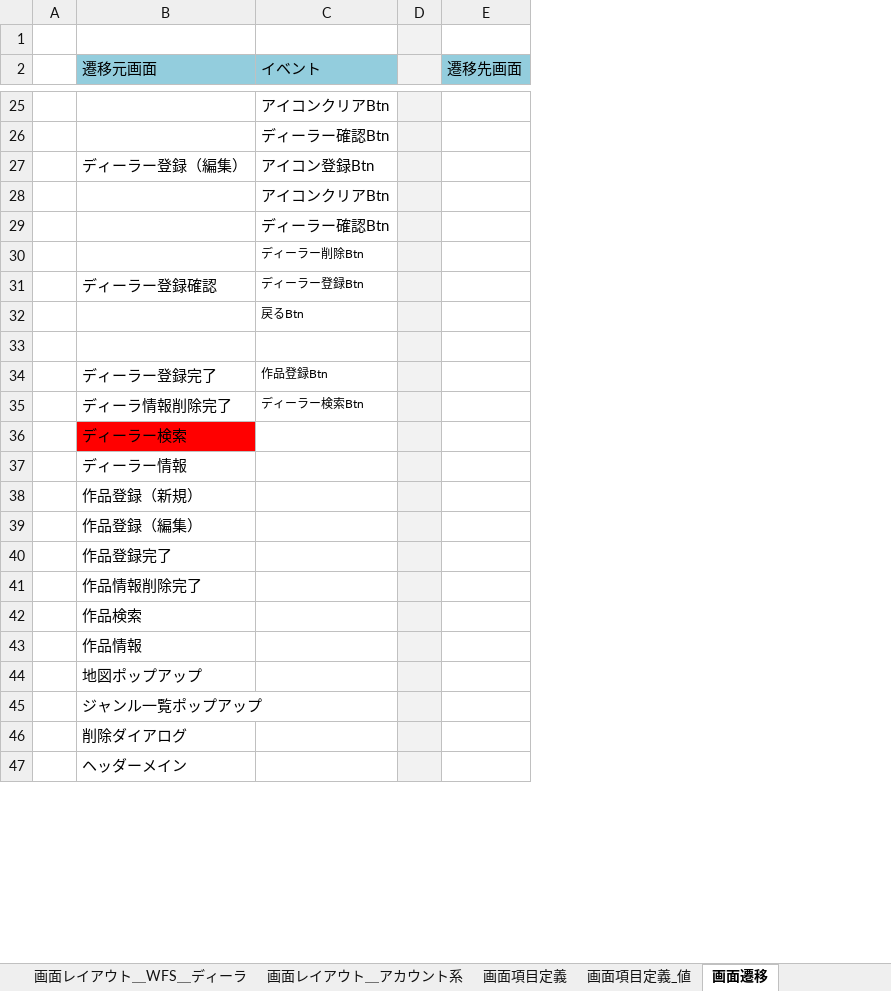
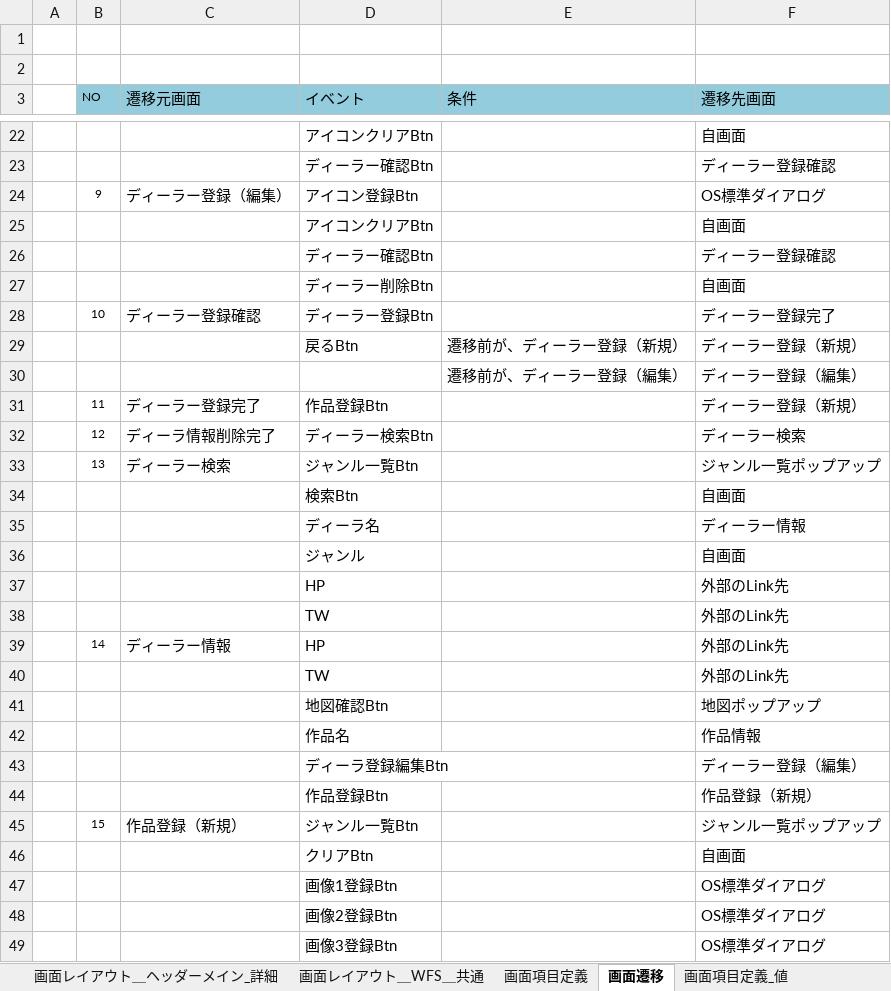
Before and after one commit to gitRock2016/WFS_Design, an Excel workbook: 01.設計/WFS_設計.xlsx, sheet 画面遷移, drawn as a sheet; only a part is shown, gaps mark what is left out; values as stored, in another font and other column widths than the file's, no borders; charts and pictures and conditional formats not drawn; removed rows and columns are numbered as before the commit, all else as after; the diff covers the shown part only; the diff names each change by its address in the sheet, - before the commit and + after, or states it on an @@ line.

Commit message:
画面項目定義、画面一覧の作成完了

```diff
--- a/01.設計/WFS_設計.xlsx (sheet 画面遷移)
+++ b/01.設計/WFS_設計.xlsx (sheet 画面遷移)
@@ sheet tab order changed: 画面レイアウト＿ヘッダーメイン_詳細 | 画面レイアウト＿WFS＿共通 | 画面項目定義 | 画面遷移 | 画面項目定義_値 @@
+column B (NO), rows 24-33: 9 |  |  |  | 10 |  |  | 11 | 12 | 13
-column D, empty
-column E (遷移先画面), empty
+column E (条件), rows 29-30: 遷移前が、ディーラー登録（新規） | 遷移前が、ディーラー登録（編集）
+column F (遷移先画面), rows 22-33: 自画面 | ディーラー登録確認 | OS標準ダイアログ | 自画面 | ディーラー登録確認 | 自画面 | ディーラー登録完了 | ディーラー登録（新規） | ディーラー登録（編集） | ディーラー登録（新規） | ディーラー検索 | ジャンル一覧ポップアップ
+row 1: (empty)
@@ D27:D29 text size: larger @@
-row 30: (empty)
+row 30:  |  |  |  | 遷移前が、ディーラー登録（編集） | ディーラー登録（編集）
@@ D31:D32 text size: larger @@
-C33 fill: #FF0000
+C33 fill: none
-D33 (イベント): (empty)
+D33 (イベント): ジャンル一覧Btn
-row 37:  | ディーラー情報
-row 38:  | 作品登録（新規）
-row 39:  | 作品登録（編集）
-row 40:  | 作品登録完了
-row 41:  | 作品情報削除完了
-row 42:  | 作品検索
-row 43:  | 作品情報
-row 44:  | 地図ポップアップ
-row 45:  | ジャンル一覧ポップアップ
-row 46:  | 削除ダイアログ
-row 47:  | ヘッダーメイン
+row 34:  |  |  | 検索Btn |  | 自画面
+row 35:  |  |  | ディーラ名 |  | ディーラー情報
+row 36:  |  |  | ジャンル |  | 自画面
+row 37:  |  |  | HP |  | 外部のLink先
+row 38:  |  |  | TW |  | 外部のLink先
+row 39:  | 14 | ディーラー情報 | HP |  | 外部のLink先
+row 40:  |  |  | TW |  | 外部のLink先
+row 41:  |  |  | 地図確認Btn |  | 地図ポップアップ
+row 42:  |  |  | 作品名 |  | 作品情報
+row 43:  |  |  | ディーラ登録編集Btn |  | ディーラー登録（編集）
+row 44:  |  |  | 作品登録Btn |  | 作品登録（新規）
+row 45:  | 15 | 作品登録（新規） | ジャンル一覧Btn |  | ジャンル一覧ポップアップ
+row 46:  |  |  | クリアBtn |  | 自画面
+row 47:  |  |  | 画像1登録Btn |  | OS標準ダイアログ
+row 48:  |  |  | 画像2登録Btn |  | OS標準ダイアログ
+row 49:  |  |  | 画像3登録Btn |  | OS標準ダイアログ
```
Also changed, not shown: 40 added rows, 4 removed rows, 1 moved row, 8 edited cells and cell formats elsewhere in this sheet, sheet 画面項目定義, sheet 画面レイアウト＿WFS＿ディーラ, sheet 変更履歴, sheet 画面レイアウト＿WFS＿共通, other sheet tabs, charts or pictures.
